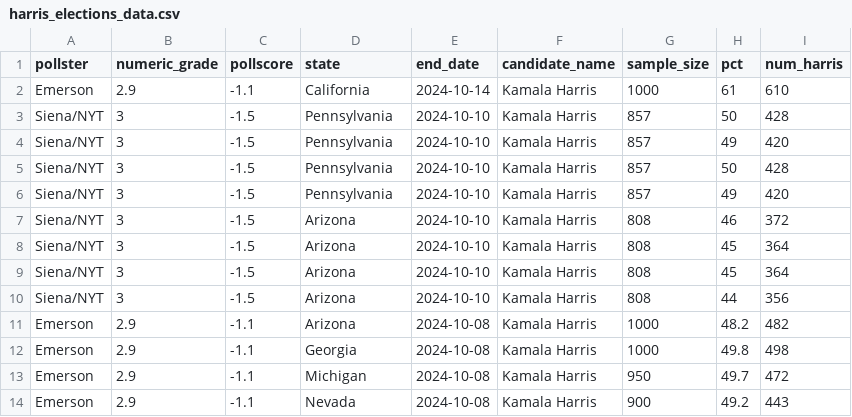
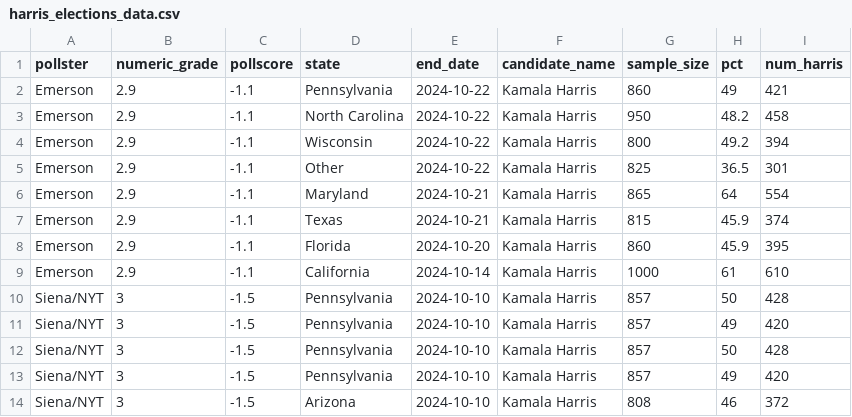
Before and after one commit to koyunkyung/archive-uoft, a CSV file: data/02-analysis_data/harris_elections_data.csv, drawn as a sheet; only a part is shown; the shorter side is filled out with more unchanged rows.

Commit message:
recent polling data update

```diff
--- a/data/02-analysis_data/harris_elections_data.csv
+++ b/data/02-analysis_data/harris_elections_data.csv
@@ -1,2 +1,9 @@
 pollster,numeric_grade,pollscore,state,end_date,candidate_name,sample_size,pct,num_harris
+Emerson,2.9,-1.1,Pennsylvania,2024-10-22,Kamala Harris,860,49,421
+Emerson,2.9,-1.1,North Carolina,2024-10-22,Kamala Harris,950,48.2,458
+Emerson,2.9,-1.1,Wisconsin,2024-10-22,Kamala Harris,800,49.2,394
+Emerson,2.9,-1.1,Other,2024-10-22,Kamala Harris,825,36.5,301
+Emerson,2.9,-1.1,Maryland,2024-10-21,Kamala Harris,865,64,554
+Emerson,2.9,-1.1,Texas,2024-10-21,Kamala Harris,815,45.9,374
+Emerson,2.9,-1.1,Florida,2024-10-20,Kamala Harris,860,45.9,395
 Emerson,2.9,-1.1,California,2024-10-14,Kamala Harris,1000,61,610
```
Also changed, not shown: 7 other files.
